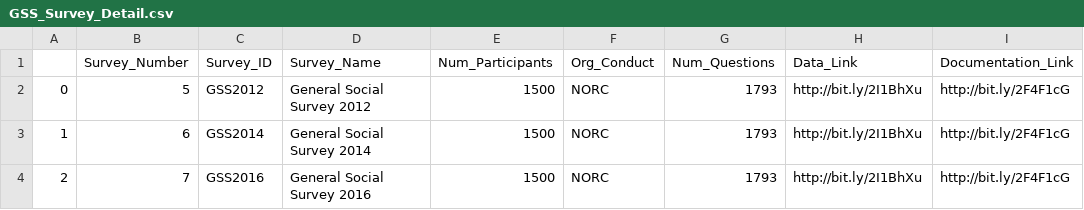
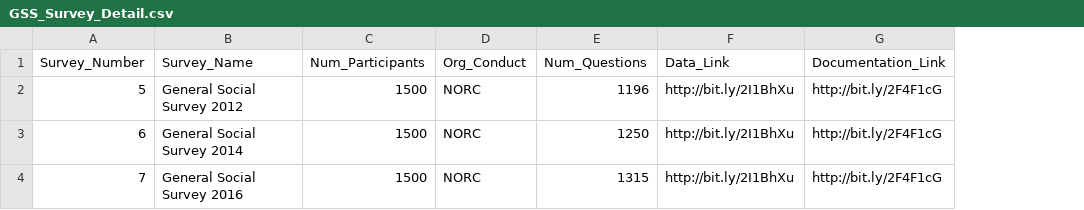
Before and after one commit to bethbailey/survey-search, a CSV file: Data/GSS/GSS_Survey_Detail.csv, drawn as a sheet; only a part is shown; removed rows and columns are numbered as before the commit, all else as after; the diff names each change by its address in the sheet, - before the commit and + after, or states it on an @@ line.

Commit message:
Changing data structure

```diff
--- a/Data/GSS/GSS_Survey_Detail.csv
+++ b/Data/GSS/GSS_Survey_Detail.csv
-column A, rows 2-4: 0 | 1 | 2
-column C (Survey_ID), rows 2-4: GSS2012 | GSS2014 | GSS2016
-E2 (Num_Questions): 1793
+E2 (Num_Questions): 1196
-E3 (Num_Questions): 1793
+E3 (Num_Questions): 1250
-E4 (Num_Questions): 1793
+E4 (Num_Questions): 1315
```
Also changed, not shown: 3 other files.
